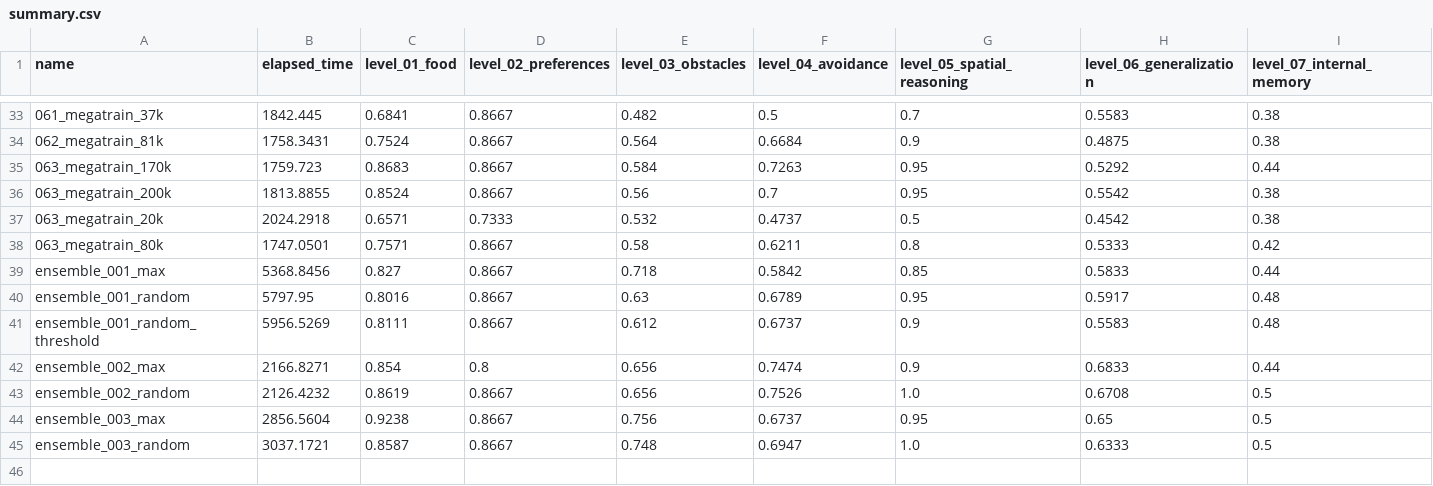
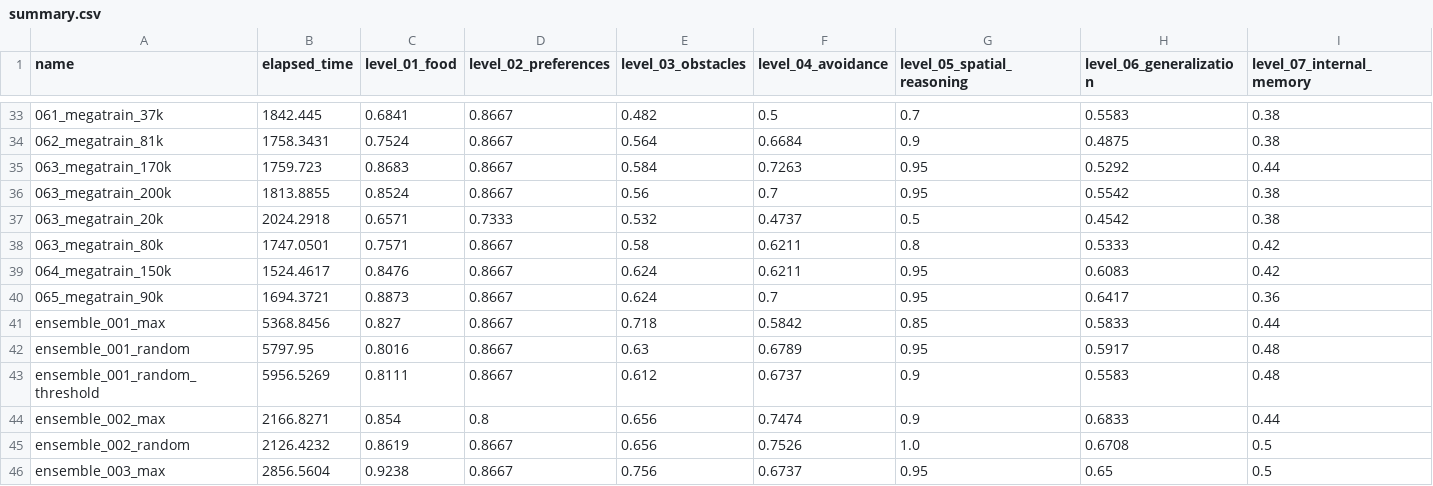
Before and after one commit to ironbar/orangutan, a CSV file: scripts/test_submission/summary.csv, drawn as a sheet; only a part is shown, gaps mark what is left out; the shorter side is filled out with more unchanged rows; rows hold the shown columns only; the diff names each change by its address in the sheet, - before the commit and + after, or states it on an @@ line.

```diff
--- a/scripts/test_submission/summary.csv
+++ b/scripts/test_submission/summary.csv
+row 39: 064_megatrain_150k | 1524.4617 | 0.8476 | 0.8667 | 0.624 | 0.6211 | 0.95 | 0.6083 | 0.42
+row 40: 065_megatrain_90k | 1694.3721 | 0.8873 | 0.8667 | 0.624 | 0.7 | 0.95 | 0.6417 | 0.36
```
Also changed, not shown: 4 other files.
